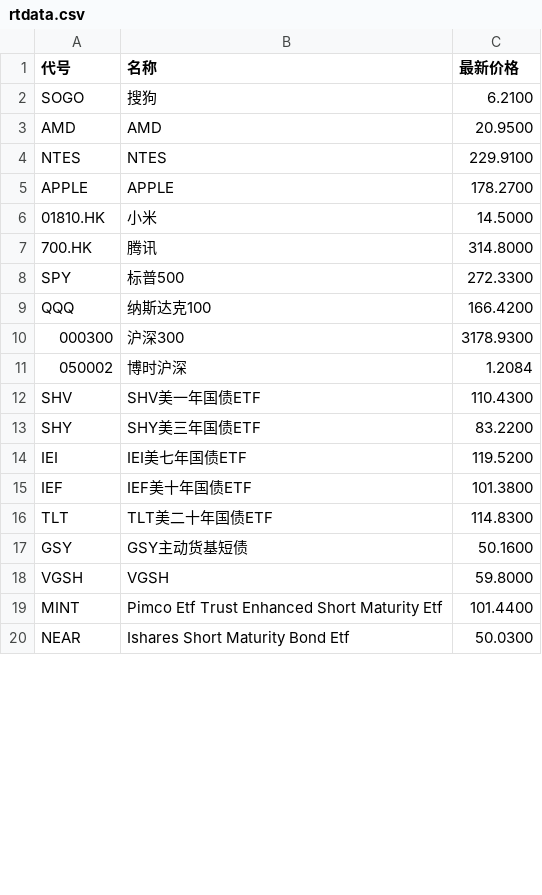
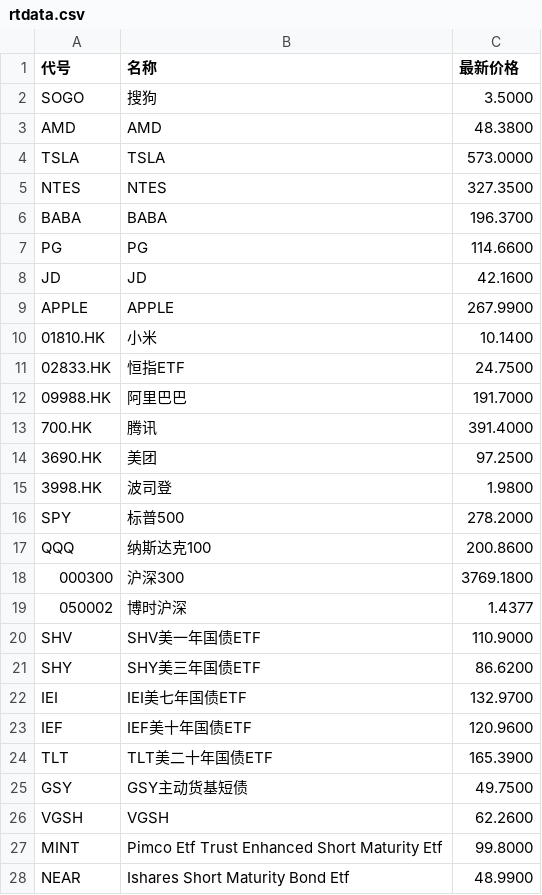
Before and after one commit to palanceli/finance-learning, a CSV file: rtdata.csv, drawn as a sheet; only a part is shown; the diff covers the shown part only.

Commit message:
Update rtdata.csv

```diff
--- a/rtdata.csv
+++ b/rtdata.csv
@@ -1,20 +1,28 @@
 代号,名称,最新价格
-"SOGO","搜狗",6.2100
-"AMD","AMD",20.9500
-"NTES","NTES",229.9100
-"APPLE","APPLE",178.2700
-"01810.HK","小米",14.5000
-"700.HK","腾讯",314.8000
-"SPY","标普500",272.3300
-"QQQ","纳斯达克100",166.4200
-"000300","沪深300",3178.9300
-"050002","博时沪深",1.2084
-"SHV","SHV美一年国债ETF",110.4300
-"SHY","SHY美三年国债ETF",83.2200
-"IEI","IEI美七年国债ETF",119.5200
-"IEF","IEF美十年国债ETF",101.3800
-"TLT","TLT美二十年国债ETF",114.8300
-"GSY","GSY主动货基短债",50.1600
-"VGSH","VGSH",59.8000
-"MINT","Pimco Etf Trust Enhanced Short Maturity Etf",101.4400
-"NEAR","Ishares Short Maturity Bond Etf",50.0300
+"SOGO","搜狗",3.5000
+"AMD","AMD",48.3800
+"TSLA","TSLA",573.0000
+"NTES","NTES",327.3500
+"BABA","BABA",196.3700
+"PG","PG",114.6600
+"JD","JD",42.1600
+"APPLE","APPLE",267.9900
+"01810.HK","小米",10.1400
+"02833.HK","恒指ETF",24.7500
+"09988.HK","阿里巴巴",191.7000
+"700.HK","腾讯",391.4000
+"3690.HK","美团",97.2500
+"3998.HK","波司登",1.9800
+"SPY","标普500",278.2000
+"QQQ","纳斯达克100",200.8600
+"000300","沪深300",3769.1800
+"050002","博时沪深",1.4377
+"SHV","SHV美一年国债ETF",110.9000
+"SHY","SHY美三年国债ETF",86.6200
+"IEI","IEI美七年国债ETF",132.9700
+"IEF","IEF美十年国债ETF",120.9600
+"TLT","TLT美二十年国债ETF",165.3900
+"GSY","GSY主动货基短债",49.7500
+"VGSH","VGSH",62.2600
+"MINT","Pimco Etf Trust Enhanced Short Maturity Etf",99.8000
+"NEAR","Ishares Short Maturity Bond Etf",48.9900
```
Also changed, not shown: 2 edited cells elsewhere in this file.
